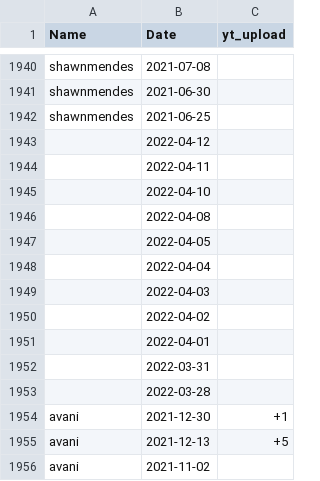
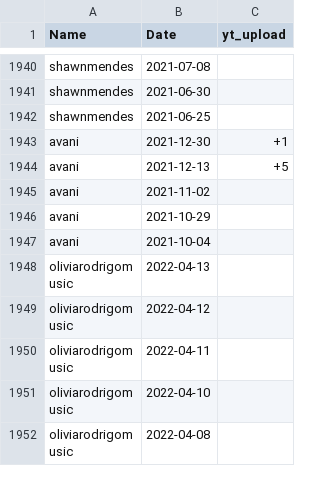
Before and after one commit to nikodemadamski/FYP, a CSV file: yt_upload.csv, drawn as a sheet; only a part is shown, gaps mark what is left out; the shorter side is filled out with more unchanged rows; the diff covers the shown part only.

```diff
--- a/yt_upload.csv
+++ b/yt_upload.csv
@@ -1942,13 +1942,2 @@ shawnmendes,2021-06-30,
 shawnmendes,2021-06-25,
-,2022-04-12,
-,2022-04-11,
-,2022-04-10,
-,2022-04-08,
-,2022-04-05,
-,2022-04-04,
-,2022-04-03,
-,2022-04-02,
-,2022-04-01,
-,2022-03-31,
-,2022-03-28,
 avani,2021-12-30,+1
```
Also changed, not shown: 18 removed rows elsewhere in this file.
